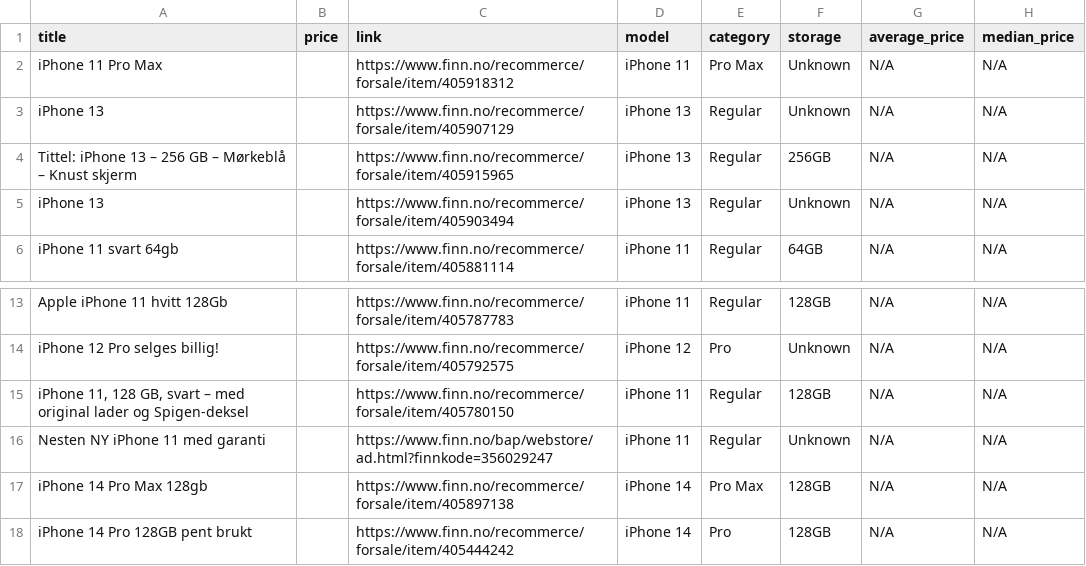
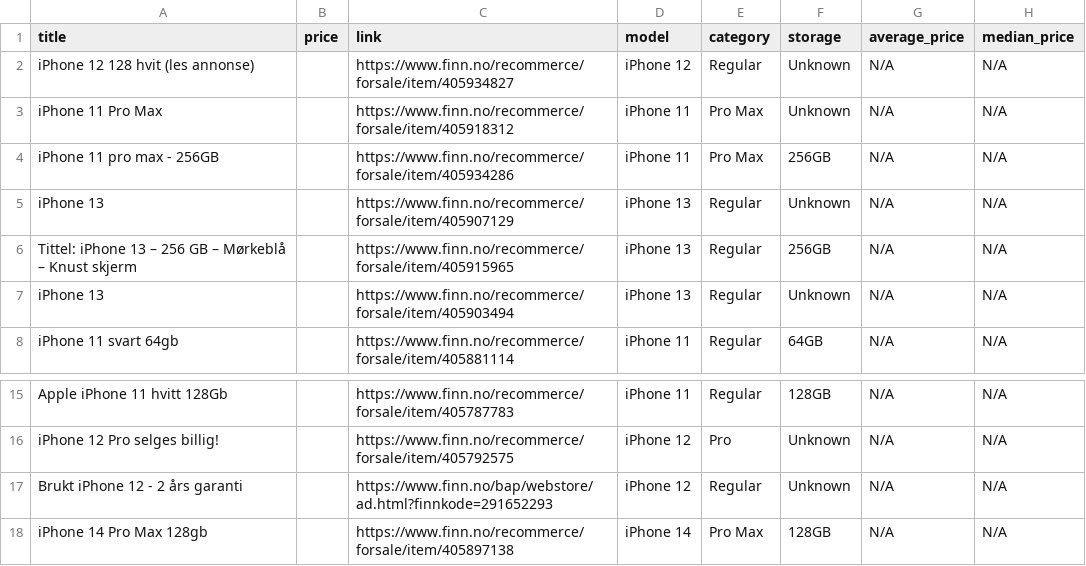
Before and after one commit to JibbelJabbel/Scrap, a CSV file: iphone.csv, drawn as a sheet; only a part is shown, gaps mark what is left out; the shorter side is filled out with more unchanged rows.

```diff
--- a/iphone.csv
+++ b/iphone.csv
@@ -1,3 +1,5 @@
 title,price,link,model,category,storage,average_price,median_price
+iPhone 12 128 hvit (les annonse),,https://www.finn.no/recommerce/forsale/item/405934827,iPhone 12,Regular,Unknown,N/A,N/A
 iPhone 11 Pro Max,,https://www.finn.no/recommerce/forsale/item/405918312,iPhone 11,Pro Max,Unknown,N/A,N/A
+iPhone 11 pro max - 256GB,,https://www.finn.no/recommerce/forsale/item/405934286,iPhone 11,Pro Max,256GB,N/A,N/A
 iPhone 13,,https://www.finn.no/recommerce/forsale/item/405907129,iPhone 13,Regular,Unknown,N/A,N/A
@@ -14,4 +16,3 @@ Apple iPhone 11 hvitt 128Gb,,https://www.finn.no/recommerce/forsale/item/4057877
 iPhone 12 Pro selges billig!,,https://www.finn.no/recommerce/forsale/item/405792575,iPhone 12,Pro,Unknown,N/A,N/A
-"iPhone 11, 128 GB, svart – med original lader og Spigen-deksel",,https://www.finn.no/recommerce/forsale/item/405780150,iPhone 11,Regular,128GB,N/A,N/A
-Nesten NY iPhone 11 med garanti,,https://www.finn.no/bap/webstore/ad.html?finnkode=356029247,iPhone 11,Regular,Unknown,N/A,N/A
+Brukt iPhone 12 - 2 års garanti,,https://www.finn.no/bap/webstore/ad.html?finnkode=291652293,iPhone 12,Regular,Unknown,N/A,N/A
 iPhone 14 Pro Max 128gb,,https://www.finn.no/recommerce/forsale/item/405897138,iPhone 14,Pro Max,128GB,N/A,N/A
```
